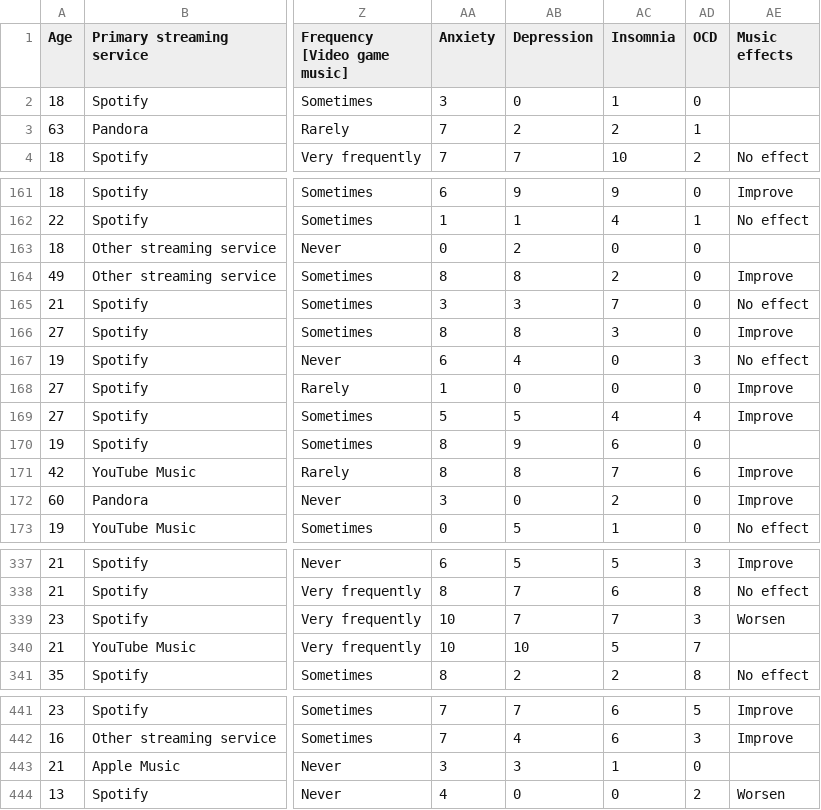
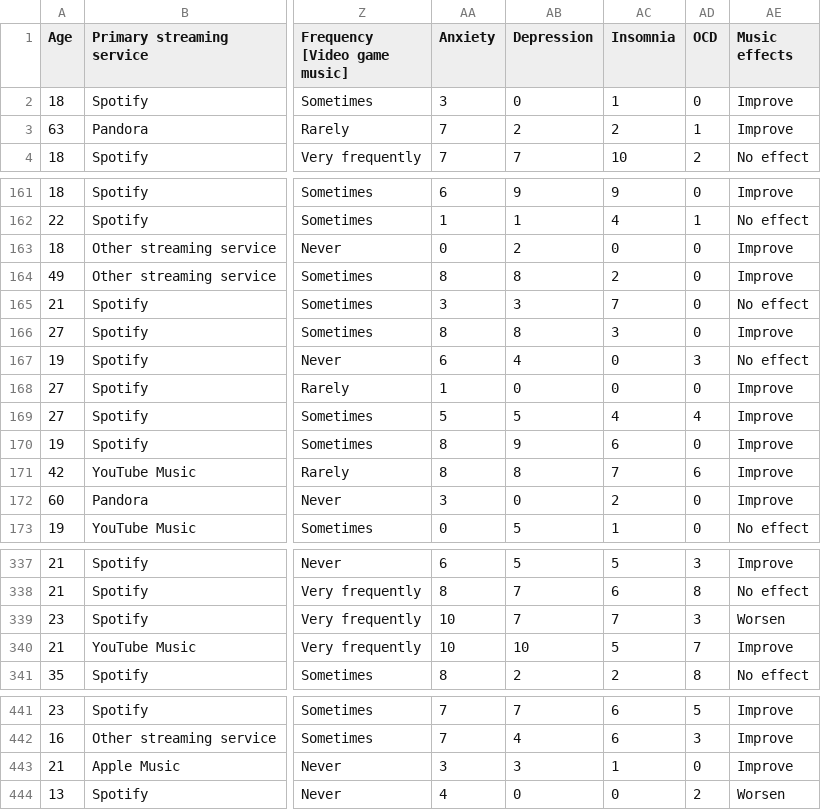
Before and after one commit to mirandaCodeCuantico/dashboard_web-musica, a CSV file: dashboard/data/musica_y_salud_mental_limpio.csv, drawn as a sheet; only a part is shown, gaps mark what is left out; the diff covers the shown part only; the diff names each change by its address in the sheet, - before the commit and + after, or states it on an @@ line.

Commit message:
Faltaba nomalizar la columna Music effects :(

```diff
--- a/dashboard/data/musica_y_salud_mental_limpio.csv
+++ b/dashboard/data/musica_y_salud_mental_limpio.csv
-AE2:AE3 (Music effects): (empty)
+AE2:AE3 (Music effects): Improve
-AE163 (Music effects): (empty)
+AE163 (Music effects): Improve
-AE170 (Music effects): (empty)
+AE170 (Music effects): Improve
-AE340 (Music effects): (empty)
+AE340 (Music effects): Improve
-AE443 (Music effects): (empty)
+AE443 (Music effects): Improve
```
Also changed, not shown: 2 edited cells elsewhere in this file, 1 other file.
